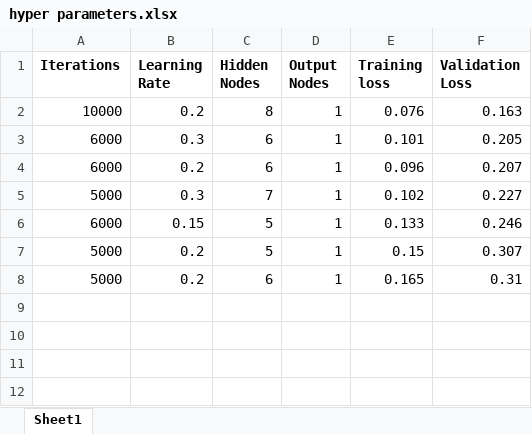
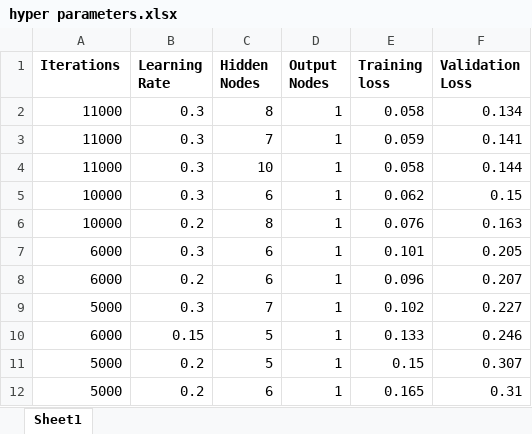
Before and after one commit to ThamizharasaN2116/First-Neural-Network, an Excel workbook: hyper parameters.xlsx, sheet Sheet1, drawn as a sheet; values as stored, in another font and other column widths than the file's, no borders; the diff names each change by its address in the sheet, - before the commit and + after, or states it on an @@ line.

Commit message:
Updating hyperparameters and Readme.md

```diff
--- a/hyper parameters.xlsx (sheet Sheet1)
+++ b/hyper parameters.xlsx (sheet Sheet1)
+row 2: 11000 | 0.3 | 8 | 1 | 0.058 | 0.134
+row 3: 11000 | 0.3 | 7 | 1 | 0.059 | 0.141
+row 4: 11000 | 0.3 | 10 | 1 | 0.058 | 0.144
+row 5: 10000 | 0.3 | 6 | 1 | 0.062 | 0.15
```
Also changed, not shown: 5 other files.
